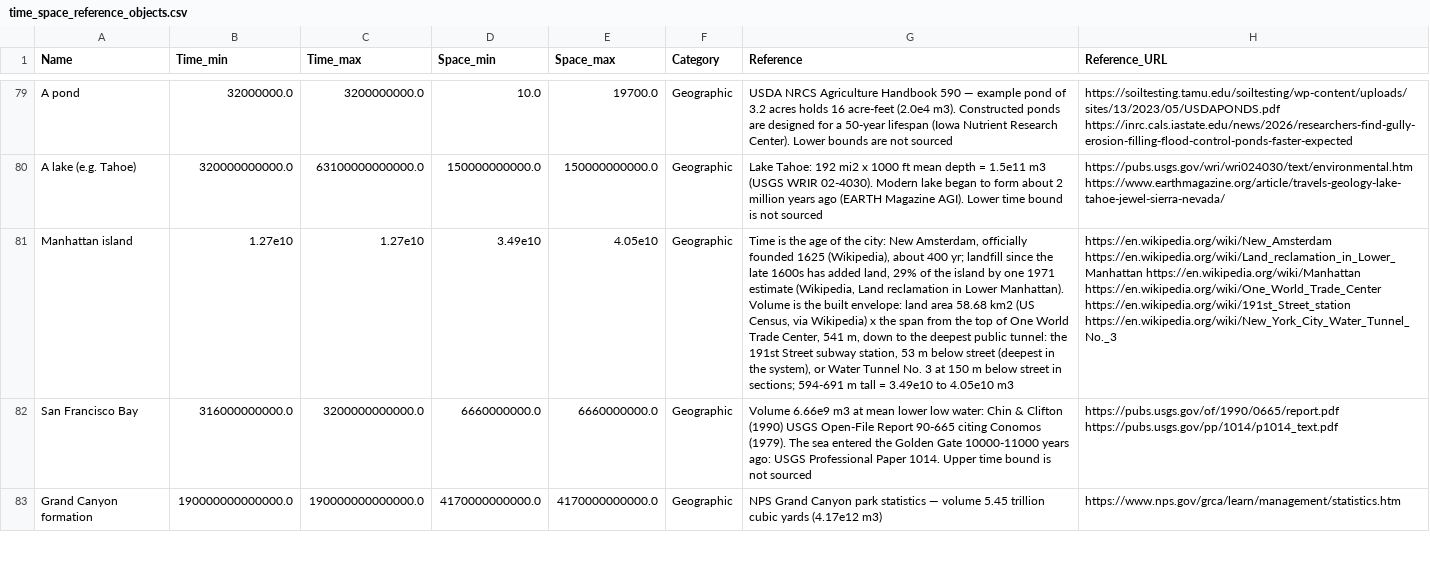
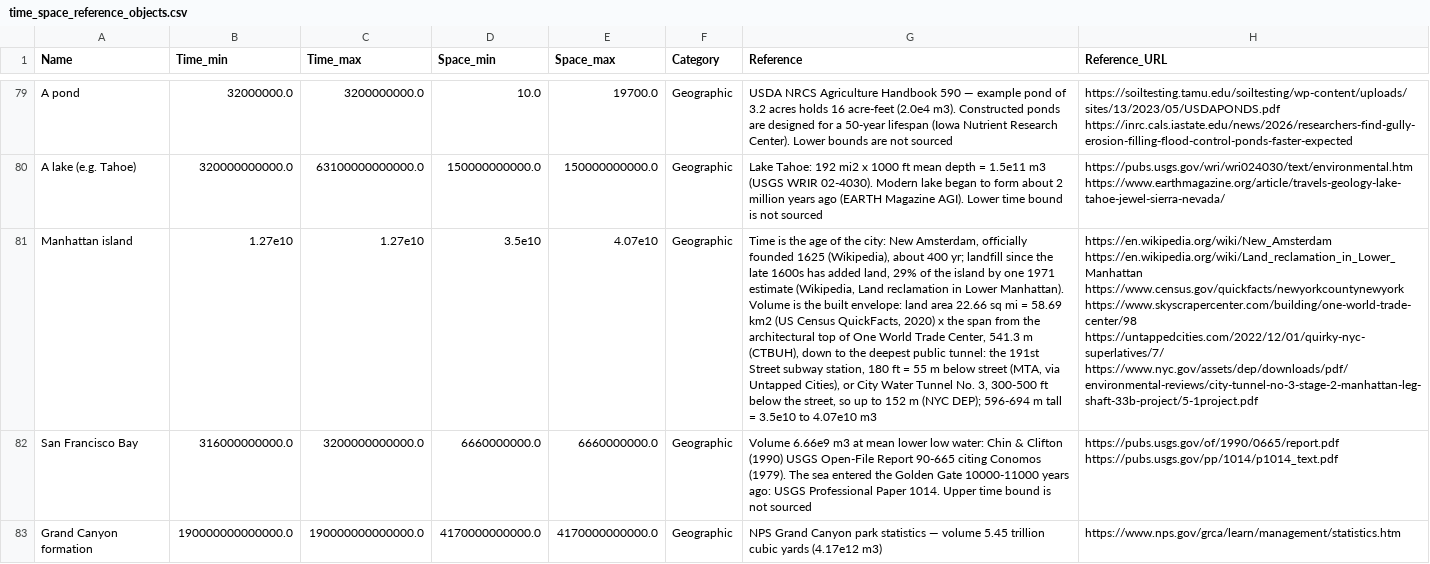
Before and after one commit to MDunitz/timeSpace, a CSV file: data/datasets/time_space_reference_objects.csv, drawn as a sheet; only a part is shown, gaps mark what is left out; the diff names each change by its address in the sheet, - before the commit and + after, or states it on an @@ line.

```diff
--- a/data/datasets/time_space_reference_objects.csv
+++ b/data/datasets/time_space_reference_objects.csv
-D81 (Space_min): 3.49e10
+D81 (Space_min): 3.5e10
-E81 (Space_max): 4.05e10
+E81 (Space_max): 4.07e10
-G81 (Reference): …land area 58.68 km2 (US Census, via Wikipedia) x the span from the top of One World Trade Center, 541 m, down to the deepest public tunnel: the 191st Street subway station, 53 m below street (deepest in the system), or Water Tunnel No. 3 at 150 m below street in sections; 594-691 m tall = 3.49e10 to 4.05e10 m3
+G81 (Reference): …land area 22.66 sq mi = 58.69 km2 (US Census QuickFacts, 2020) x the span from the architectural top of One World Trade Center, 541.3 m (CTBUH), down to the deepest public tunnel: the 191st Street subway station, 180 ft = 55 m below street (MTA, via Untapped Cities), or City Water Tunnel No. 3, 300-500 ft below the street, so up to 152 m (NYC DEP); 596-694 m tall = 3.5e10 to 4.07e10 m3
-H81 (Reference_URL): https://en.wikipedia.org/wiki/New_Amsterdam https://en.wikipedia.org/wiki/Land_reclamation_in_Lower_Manhattan https://en.wikipedia.org/wiki/Manhattan https://en.wikipedia.org/wiki/One_World_Trade_Center https://en.wikipedia.org/wiki/191st_Street_station https://en.wikipedia.org/wiki/New_York_City_Water_Tunnel_No._3
+H81 (Reference_URL): https://en.wikipedia.org/wiki/New_Amsterdam https://en.wikipedia.org/wiki/Land_reclamation_in_Lower_Manhattan https://www.census.gov/quickfacts/newyorkcountynewyork https://www.skyscrapercenter.com/building/one-world-trade-center/98 https://untappedcities.com/2022/12/01/quirky-nyc-superlatives/7/ https://www.nyc.gov/assets/dep/downloads/pdf/environmental-reviews/city-tunnel-no-3-stage-2-manhattan-leg-shaft-33b-project/5-1project.pdf
```
